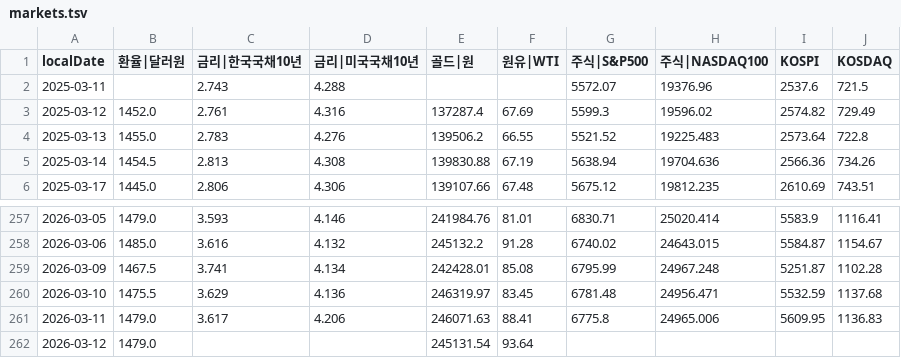
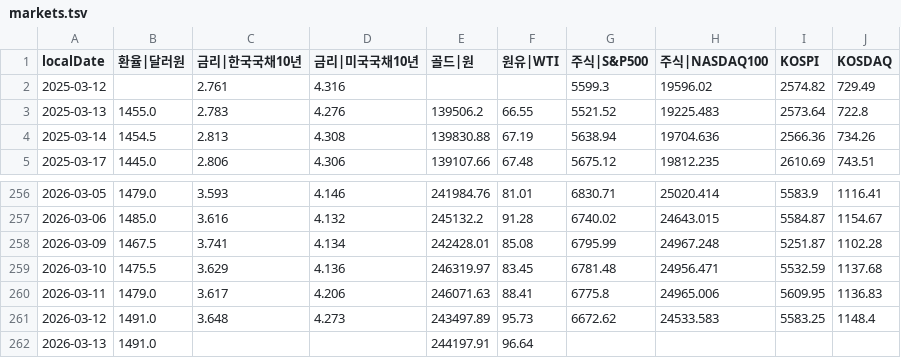
Before and after one commit to pinedance/quant-data-open, a TSV file: output/KR/economy/D/markets.tsv, drawn as a sheet; only a part is shown, gaps mark what is left out.

```diff
--- a/output/KR/economy/D/markets.tsv
+++ b/output/KR/economy/D/markets.tsv
@@ -1,4 +1,3 @@
 localDate	환율|달러원	금리|한국국채10년	금리|미국국채10년	골드|원	원유|WTI	주식|S&P500	주식|NASDAQ100	KOSPI	KOSDAQ
-2025-03-11		2.743	4.288			5572.07	19376.96	2537.6	721.5
-2025-03-12	1452.0	2.761	4.316	137287.4	67.69	5599.3	19596.02	2574.82	729.49
+2025-03-12		2.761	4.316			5599.3	19596.02	2574.82	729.49
 2025-03-13	1455.0	2.783	4.276	139506.2	66.55	5521.52	19225.483	2573.64	722.8
@@ -261,2 +260,3 @@ localDate	환율|달러원	금리|한국국채10년	금리|미국국채10년	골
 2026-03-11	1479.0	3.617	4.206	246071.63	88.41	6775.8	24965.006	5609.95	1136.83
-2026-03-12	1479.0			245131.54	93.64				
+2026-03-12	1491.0	3.648	4.273	243497.89	95.73	6672.62	24533.583	5583.25	1148.4
+2026-03-13	1491.0			244197.91	96.64				
```
Also changed, not shown: output/KR/economy/D/ECOS.tsv, output/US/economy/D/data.tsv.
